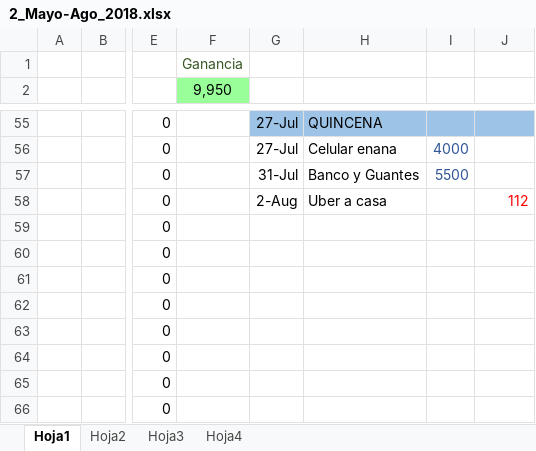
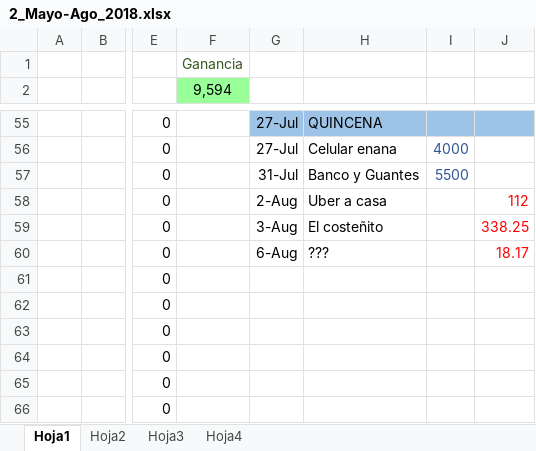
Before and after one commit to Adrifelcha/Adrifelcha, an Excel workbook: Finanzas/2_Mayo-Ago_2018.xlsx, sheet Hoja1, drawn as a sheet; only a part is shown, gaps mark what is left out; values as stored, in another font and other column widths than the file's, no borders; the diff covers the shown part only; the diff names each change by its address in the sheet, - before the commit and + after, or states it on an @@ line.

```diff
--- a/Finanzas/2_Mayo-Ago_2018.xlsx (sheet Hoja1)
+++ b/Finanzas/2_Mayo-Ago_2018.xlsx (sheet Hoja1)
-F2: 9,950
+F2: 9,594
-G59: (empty)
+G59: 3-Aug
-H59: (empty)
+H59: El costeñito
-J59: (empty)
+J59: 338.25
-G60: (empty)
+G60: 6-Aug
-H60: (empty)
+H60: ???
-J60: (empty)
+J60: 18.17
```
Also changed, not shown: 2 added rows, 2 removed rows and 39 edited cells elsewhere in this sheet, 5 other files.
